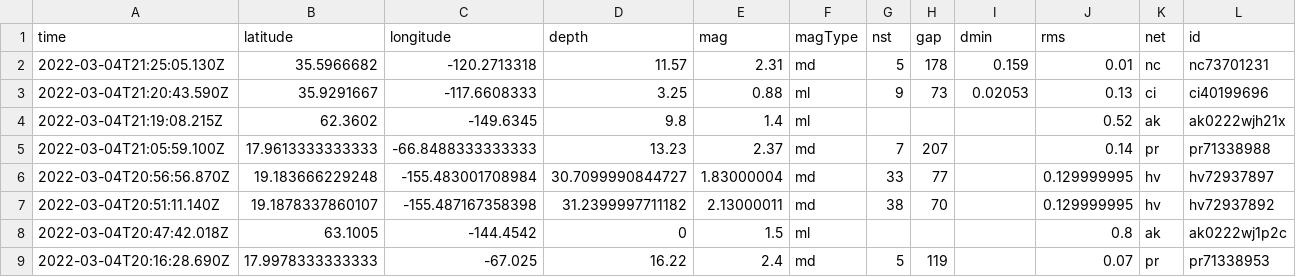
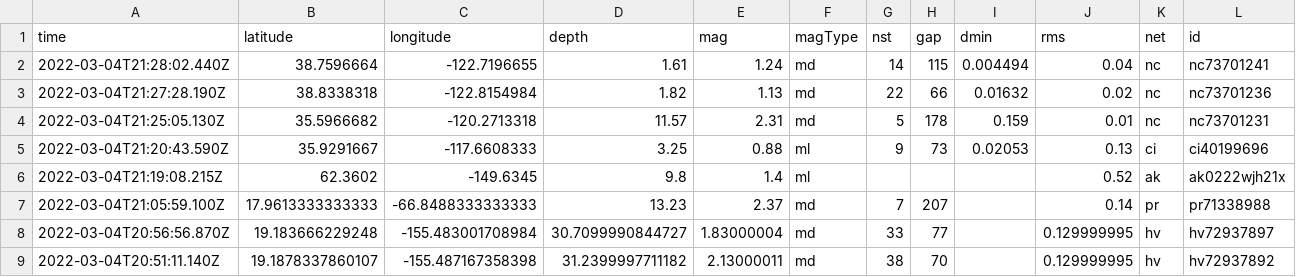
Before and after one commit to smcalilly/nicar22-github-actions, a CSV file: usgs_current.csv, drawn as a sheet; only a part is shown; the shorter side is filled out with more unchanged rows; rows hold the shown columns only; the diff names each change by its address in the sheet, - before the commit and + after, or states it on an @@ line.

```diff
--- a/usgs_current.csv
+++ b/usgs_current.csv
+row 2: 2022-03-04T21:28:02.440Z | 38.7596664 | -122.7196655 | 1.61 | 1.24 | md | 14 | 115 | 0.004494 | 0.04 | nc | nc73701241
+row 3: 2022-03-04T21:27:28.190Z | 38.8338318 | -122.8154984 | 1.82 | 1.13 | md | 22 | 66 | 0.01632 | 0.02 | nc | nc73701236
```
Also changed, not shown: 1 other file.
